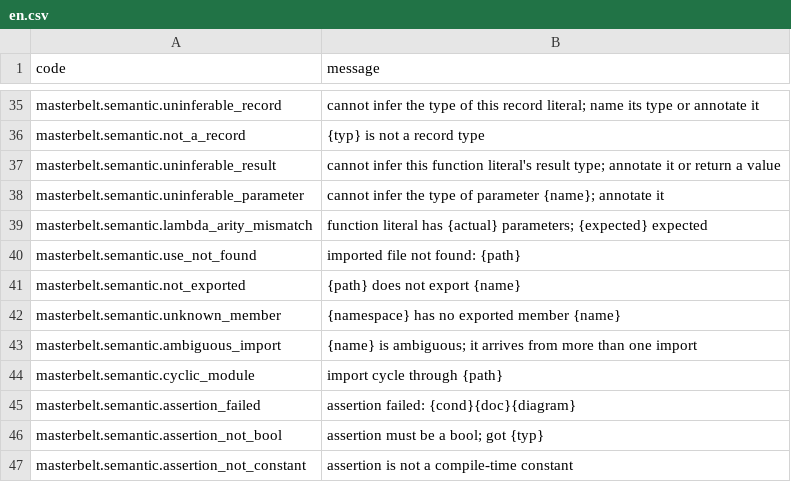
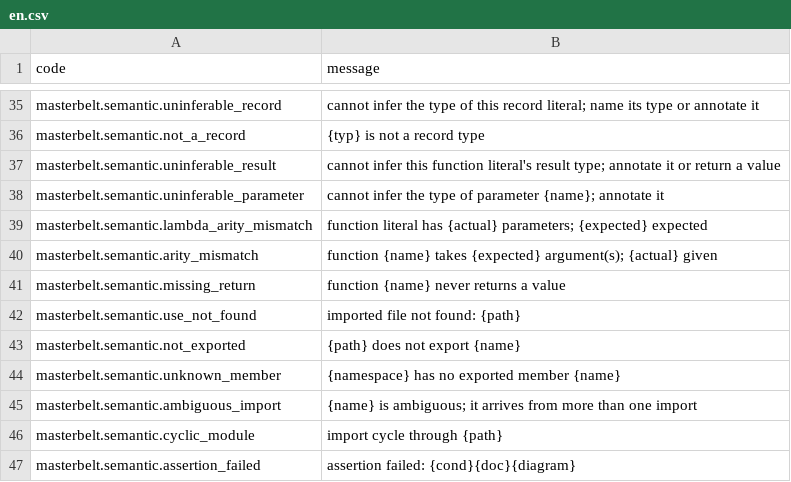
Before and after one commit to masterbelt/masterbelt, a CSV file: pkg/diagnostic/messages/en.csv, drawn as a sheet; only a part is shown, gaps mark what is left out; the shorter side is filled out with more unchanged rows.

```diff
--- a/pkg/diagnostic/messages/en.csv
+++ b/pkg/diagnostic/messages/en.csv
@@ -39,2 +39,4 @@ masterbelt.semantic.uninferable_parameter,cannot infer the type of parameter {na
 masterbelt.semantic.lambda_arity_mismatch,function literal has {actual} parameters; {expected} expected
+masterbelt.semantic.arity_mismatch,function {name} takes {expected} argument(s); {actual} given
+masterbelt.semantic.missing_return,function {name} never returns a value
 masterbelt.semantic.use_not_found,imported file not found: {path}
```
Also changed, not shown: pkg/diagnostic/code.csv, pkg/diagnostic/messages/ja.csv, 19 other files.
